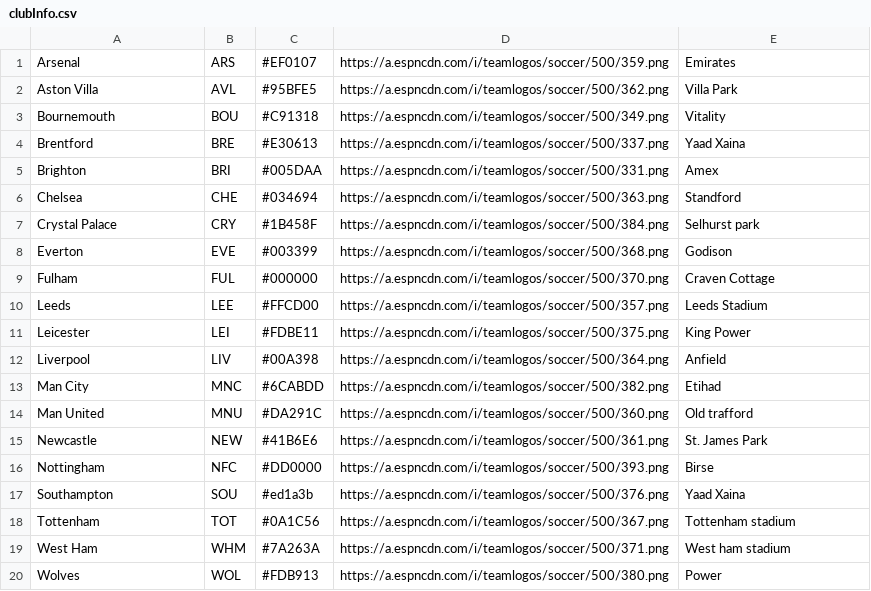
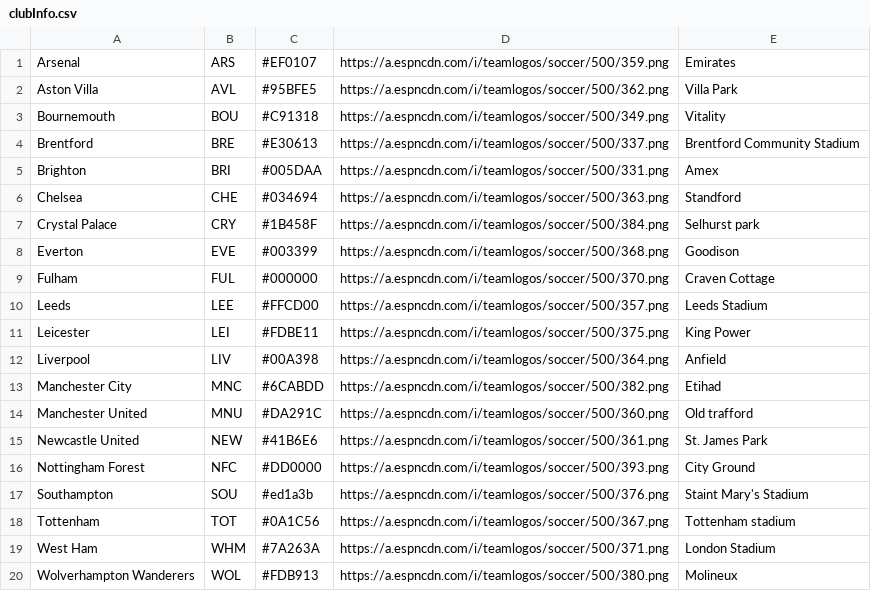
Before and after one commit to aayushgunner/Football_management, a CSV file: cmd/clubInfo.csv, drawn as a sheet.

```diff
--- a/cmd/clubInfo.csv
+++ b/cmd/clubInfo.csv
@@ -3,3 +3,3 @@ Aston Villa,AVL,#95BFE5,https://a.espncdn.com/i/teamlogos/soccer/500/362.png,Vil
 Bournemouth,BOU,#C91318,https://a.espncdn.com/i/teamlogos/soccer/500/349.png,Vitality
-Brentford,BRE,#E30613,https://a.espncdn.com/i/teamlogos/soccer/500/337.png,Yaad Xaina
+Brentford,BRE,#E30613,https://a.espncdn.com/i/teamlogos/soccer/500/337.png,Brentford Community Stadium
 Brighton,BRI,#005DAA,https://a.espncdn.com/i/teamlogos/soccer/500/331.png,Amex
@@ -7,3 +7,3 @@ Chelsea,CHE,#034694,https://a.espncdn.com/i/teamlogos/soccer/500/363.png,Standfo
 Crystal Palace,CRY,#1B458F,https://a.espncdn.com/i/teamlogos/soccer/500/384.png,Selhurst park
-Everton,EVE,#003399,https://a.espncdn.com/i/teamlogos/soccer/500/368.png,Godison
+Everton,EVE,#003399,https://a.espncdn.com/i/teamlogos/soccer/500/368.png,Goodison
 Fulham,FUL,#000000,https://a.espncdn.com/i/teamlogos/soccer/500/370.png,Craven Cottage
@@ -12,9 +12,9 @@ Leicester,LEI,#FDBE11,https://a.espncdn.com/i/teamlogos/soccer/500/375.png,King
 Liverpool,LIV,#00A398,https://a.espncdn.com/i/teamlogos/soccer/500/364.png,Anfield
-Man City,MNC,#6CABDD,https://a.espncdn.com/i/teamlogos/soccer/500/382.png,Etihad
-Man United,MNU,#DA291C,https://a.espncdn.com/i/teamlogos/soccer/500/360.png,Old trafford
-Newcastle,NEW,#41B6E6,https://a.espncdn.com/i/teamlogos/soccer/500/361.png,St. James Park
-Nottingham,NFC,#DD0000,https://a.espncdn.com/i/teamlogos/soccer/500/393.png,Birse
-Southampton,SOU,#ed1a3b,https://a.espncdn.com/i/teamlogos/soccer/500/376.png,Yaad Xaina
+Manchester City,MNC,#6CABDD,https://a.espncdn.com/i/teamlogos/soccer/500/382.png,Etihad
+Manchester United,MNU,#DA291C,https://a.espncdn.com/i/teamlogos/soccer/500/360.png,Old trafford
+Newcastle United,NEW,#41B6E6,https://a.espncdn.com/i/teamlogos/soccer/500/361.png,St. James Park
+Nottingham Forest,NFC,#DD0000,https://a.espncdn.com/i/teamlogos/soccer/500/393.png,City Ground
+Southampton,SOU,#ed1a3b,https://a.espncdn.com/i/teamlogos/soccer/500/376.png,Staint Mary's Stadium
 Tottenham,TOT,#0A1C56,https://a.espncdn.com/i/teamlogos/soccer/500/367.png,Tottenham stadium
-West Ham,WHM,#7A263A,https://a.espncdn.com/i/teamlogos/soccer/500/371.png,West ham stadium
-Wolves,WOL,#FDB913,https://a.espncdn.com/i/teamlogos/soccer/500/380.png,Power
+West Ham,WHM,#7A263A,https://a.espncdn.com/i/teamlogos/soccer/500/371.png,London Stadium
+Wolverhampton Wanderers,WOL,#FDB913,https://a.espncdn.com/i/teamlogos/soccer/500/380.png,Molineux
```
Also changed, not shown: 15 other files.
